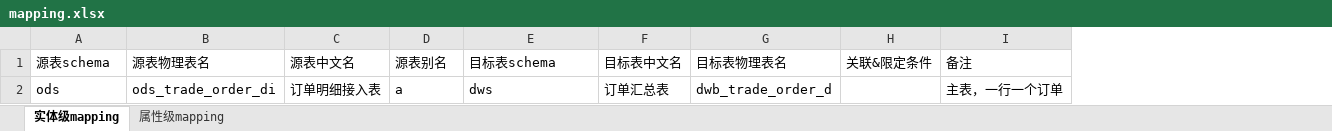
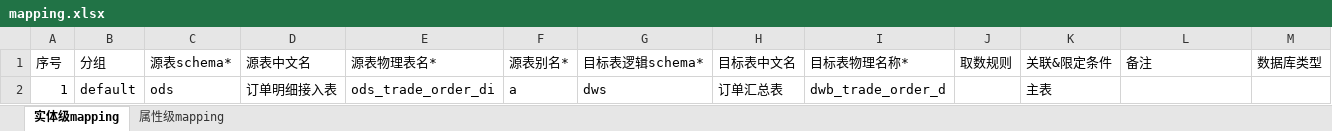
Before and after one commit to yb333/design-dev-agent, an Excel workbook: eval-suite/cases/002_dwb_trade_order_d/mapping.xlsx, sheet 实体级mapping, drawn as a sheet; values as stored, in another font and other column widths than the file's, no cell formats; removed rows and columns are numbered as before the commit, all else as after; the diff names each change by its address in the sheet, - before the commit and + after, or states it on an @@ line.

```diff
--- a/eval-suite/cases/002_dwb_trade_order_d/mapping.xlsx (sheet 实体级mapping)
+++ b/eval-suite/cases/002_dwb_trade_order_d/mapping.xlsx (sheet 实体级mapping)
+column A (序号), row 2: 1
+column B (分组), row 2: default
-column B (源表物理表名), row 2: ods_trade_order_di
+column E (源表物理表名*), row 2: ods_trade_order_di
+column J (取数规则), empty
+column M (数据库类型), empty
-C1: 源表schema
+C1: 源表schema*
-F1: 源表别名
+F1: 源表别名*
-G1: 目标表schema
+G1: 目标表逻辑schema*
-I1: 目标表物理表名
+I1: 目标表物理名称*
-K2 (关联&限定条件): (empty)
+K2 (关联&限定条件): 主表
-L2 (备注): 主表，一行一个订单
+L2 (备注): (empty)
```
Also changed, not shown: sheet 属性级mapping, cell formats, eval-suite/cases/003_dwb_trade_wide_f/mapping.xlsx, eval-suite/cases/005_dwb_user_center_f/mapping.xlsx, 24 other files.
